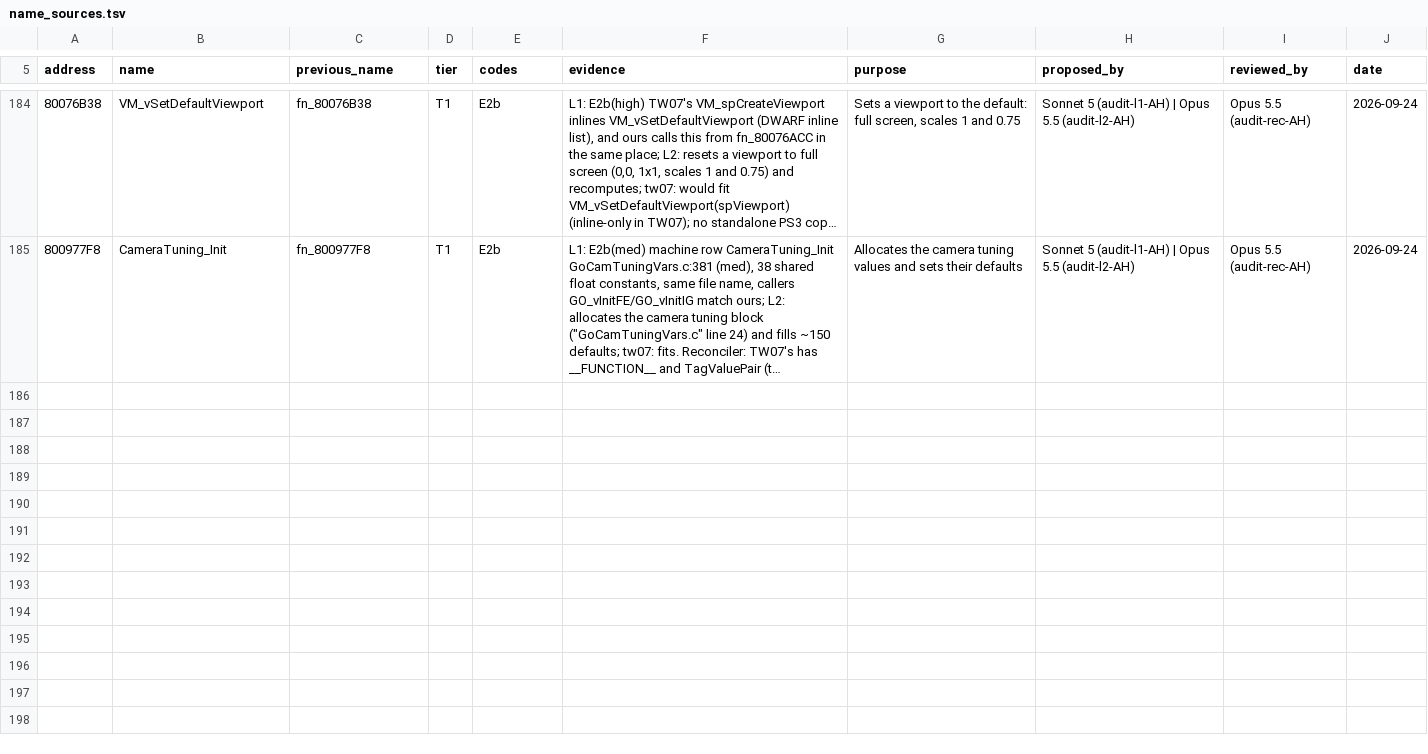
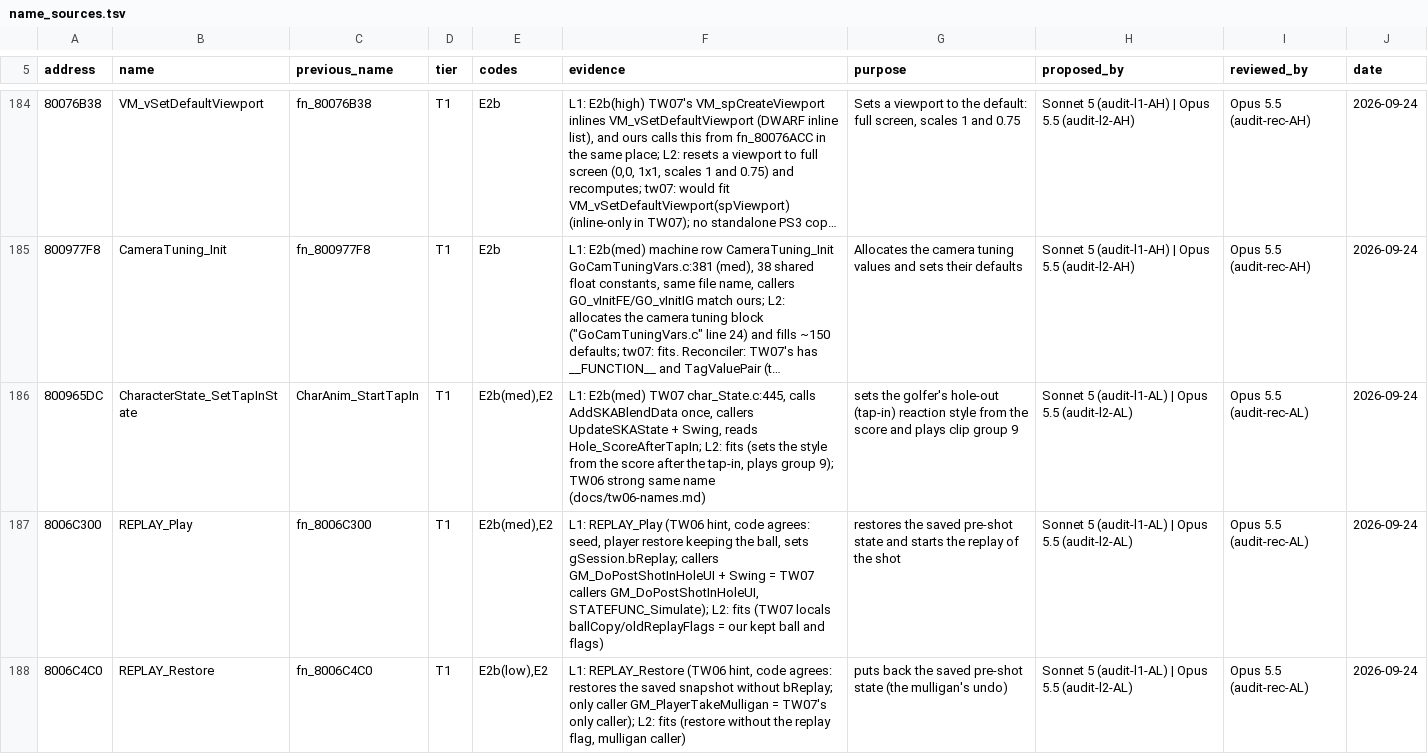
Before and after one commit to mitsevox/tw2004, a TSV file: config/GW4E69/name_sources.tsv, drawn as a sheet; only a part is shown, gaps mark what is left out; long unchanged cells end in …; the diff names each change by its address in the sheet, - before the commit and + after, or states it on an @@ line.

Commit message:
Audit: Replay, CharAnim, SkinBurn, GoDynObjBase, LadderMap and 12 more (shot replay; golfer animation states; logo burn-in; dynamic objects; ladder) (123 functions; 3 renames, 13 comment edits)
Lane 1: Sonnet 5 (audit-l1-AL). Lane 2: Opus 5.5 (audit-l2-AL). Reconciled: Opus 5.5 (audit-rec-AL).
Rows in config/GW4E69/audit.tsv; renames with evidence in config/GW4E69/name_sources.tsv.

CharAnim_StartTapIn -> CharacterState_SetTapInState [T1]: L1: E2b(med) TW07 char_State.c:445, calls AddSKABlendData once, callers UpdateSKAState + Swing, reads Hole_ScoreAfterTapIn; L2: fits (sets the style from the score after the tap-in, plays group 9); TW06 strong same name (docs/tw06-names.md)
fn_8006C300 -> REPLAY_Play [T1]: L1: REPLAY_Play (TW06 hint, code agrees: seed, player restore keeping the ball, sets gSession.bReplay; callers GM_DoPostShotInHoleUI + Swing = TW07 callers GM_DoPostShotInHoleUI, STATEFUNC_Simulate); L2: fits (TW07 locals ballCopy/oldReplayFlags = our kept ball and flags)
fn_8006C4C0 -> REPLAY_Restore [T1]: L1: REPLAY_Restore (TW06 hint, code agrees: restores the saved snapshot without bReplay; only caller GM_PlayerTakeMulligan = TW07's only caller); L2: fits (restore without the replay flag, mulligan caller)

```diff
--- a/config/GW4E69/name_sources.tsv
+++ b/config/GW4E69/name_sources.tsv
+row 186: 800965DC | CharacterState_SetTapInState | CharAnim_StartTapIn | T1 | E2b(med),E2 | L1: E2b(med) TW07 char_State.c:445, calls AddSKABlendData once, callers UpdateSKAState + Swing, reads Hole_ScoreAfterTapIn; L2: fits (sets the style from the score after the tap-in, plays group 9); TW06 strong same name (docs/tw06-names.md) | sets the golfer's hole-out (tap-in) reaction style from the score and plays clip group 9 | Sonnet 5 (audit-l1-AL) | Opus 5.5 (audit-l2-AL) | Opus 5.5 (audit-rec-AL) | 2026-09-24
+row 187: 8006C300 | REPLAY_Play | fn_8006C300 | T1 | E2b(med),E2 | L1: REPLAY_Play (TW06 hint, code agrees: seed, player restore keeping the ball, sets gSession.bReplay; callers GM_DoPostShotInHoleUI + Swing = TW07 callers GM_DoPostShotInHoleUI, STATEFUNC_Simulate); L2: fits (TW07 locals ballCopy/oldReplayFlags = our kept ball and flags) | restores the saved pre-shot state and starts the replay of the shot | Sonnet 5 (audit-l1-AL) | Opus 5.5 (audit-l2-AL) | Opus 5.5 (audit-rec-AL) | 2026-09-24
+row 188: 8006C4C0 | REPLAY_Restore | fn_8006C4C0 | T1 | E2b(low),E2 | L1: REPLAY_Restore (TW06 hint, code agrees: restores the saved snapshot without bReplay; only caller GM_PlayerTakeMulligan = TW07's only caller); L2: fits (restore without the replay flag, mulligan caller) | puts back the saved pre-shot state (the mulligan's undo) | Sonnet 5 (audit-l1-AL) | Opus 5.5 (audit-l2-AL) | Opus 5.5 (audit-rec-AL) | 2026-09-24
```
Also changed, not shown: 12 other files.
